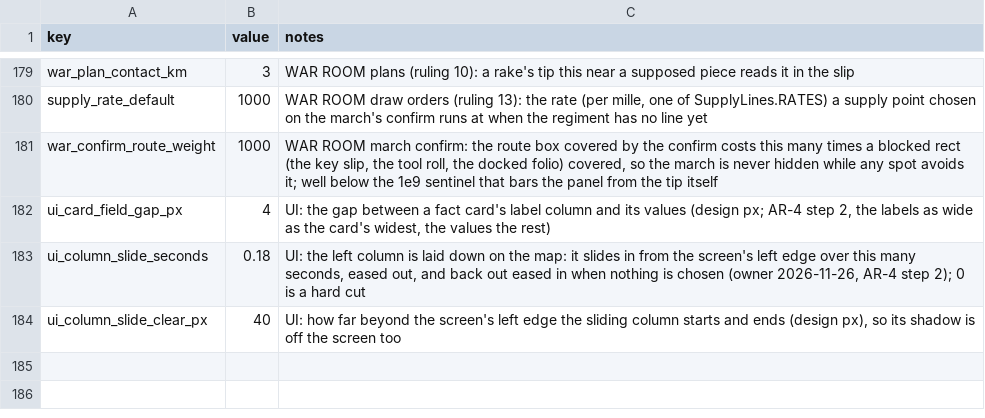
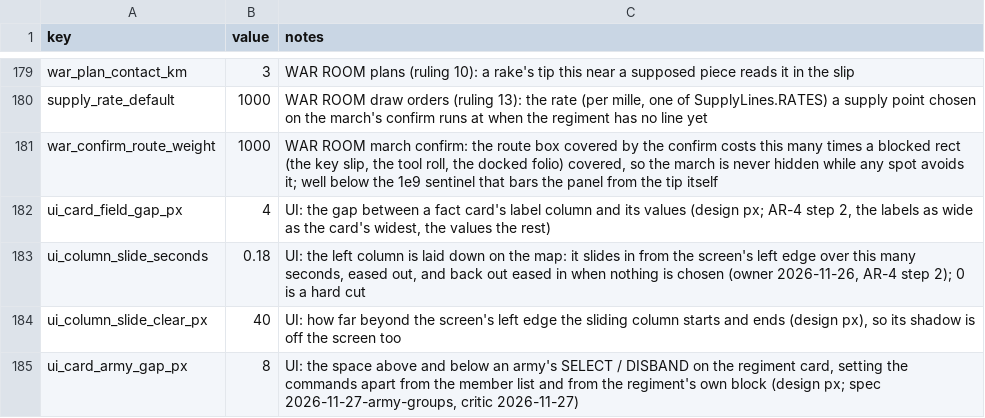
Before and after one commit to samuelzhang1201/game_design, a CSV file: data/screens/ui/balance.csv, drawn as a sheet; only a part is shown, gaps mark what is left out; the diff names each change by its address in the sheet, - before the commit and + after, or states it on an @@ line.

```diff
--- a/data/screens/ui/balance.csv
+++ b/data/screens/ui/balance.csv
+row 185: ui_card_army_gap_px | 8 | UI: the space above and below an army's SELECT / DISBAND on the regiment card, setting the commands apart from the member list and from the regiment's own block (design px; spec 2026-11-27-army-groups, critic 2026-11-27)
```
Also changed, not shown: 4 other files.
